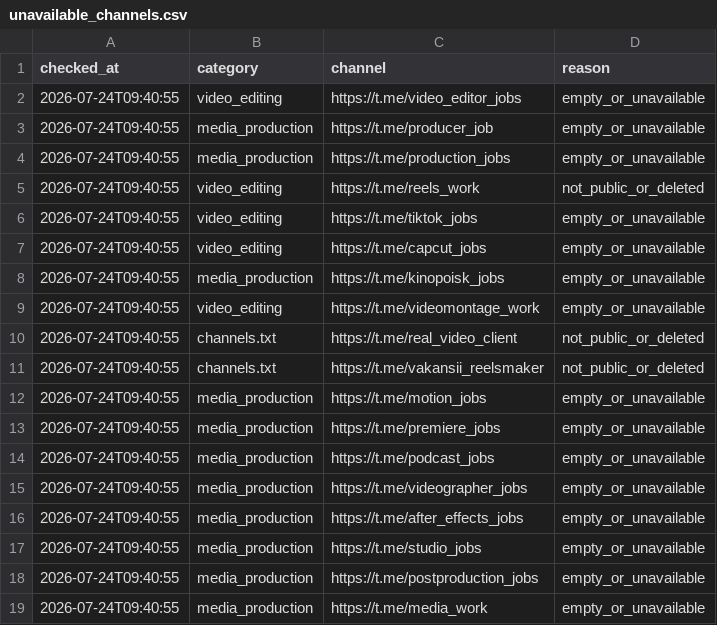
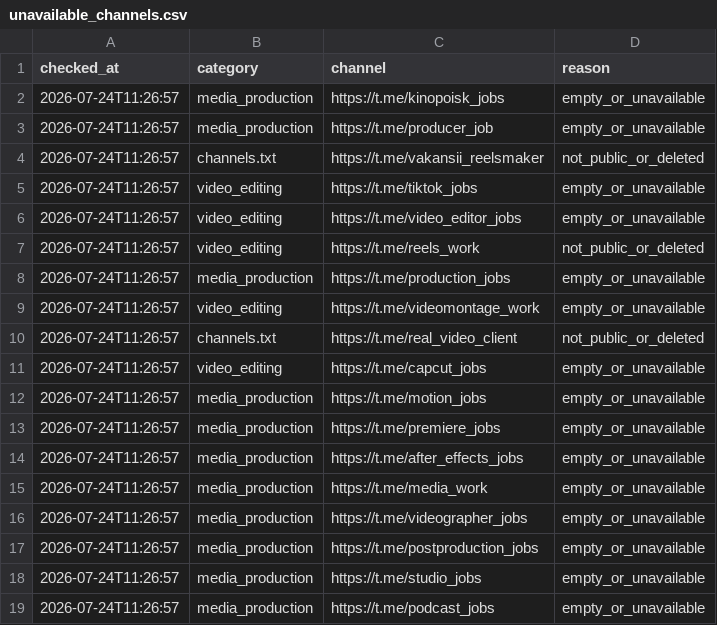
Before and after one commit to telivizor937-star/ClientWork, a CSV file: unavailable_channels.csv, drawn as a sheet.

```diff
--- a/unavailable_channels.csv
+++ b/unavailable_channels.csv
@@ -1,19 +1,19 @@
 checked_at,category,channel,reason
-2026-07-24T09:40:55,video_editing,https://t.me/video_editor_jobs,empty_or_unavailable
-2026-07-24T09:40:55,media_production,https://t.me/producer_job,empty_or_unavailable
-2026-07-24T09:40:55,media_production,https://t.me/production_jobs,empty_or_unavailable
-2026-07-24T09:40:55,video_editing,https://t.me/reels_work,not_public_or_deleted
-2026-07-24T09:40:55,video_editing,https://t.me/tiktok_jobs,empty_or_unavailable
-2026-07-24T09:40:55,video_editing,https://t.me/capcut_jobs,empty_or_unavailable
-2026-07-24T09:40:55,media_production,https://t.me/kinopoisk_jobs,empty_or_unavailable
-2026-07-24T09:40:55,video_editing,https://t.me/videomontage_work,empty_or_unavailable
-2026-07-24T09:40:55,channels.txt,https://t.me/real_video_client,not_public_or_deleted
-2026-07-24T09:40:55,channels.txt,https://t.me/vakansii_reelsmaker,not_public_or_deleted
-2026-07-24T09:40:55,media_production,https://t.me/motion_jobs,empty_or_unavailable
-2026-07-24T09:40:55,media_production,https://t.me/premiere_jobs,empty_or_unavailable
-2026-07-24T09:40:55,media_production,https://t.me/podcast_jobs,empty_or_unavailable
-2026-07-24T09:40:55,media_production,https://t.me/videographer_jobs,empty_or_unavailable
-2026-07-24T09:40:55,media_production,https://t.me/after_effects_jobs,empty_or_unavailable
-2026-07-24T09:40:55,media_production,https://t.me/studio_jobs,empty_or_unavailable
-2026-07-24T09:40:55,media_production,https://t.me/postproduction_jobs,empty_or_unavailable
-2026-07-24T09:40:55,media_production,https://t.me/media_work,empty_or_unavailable
+2026-07-24T11:26:57,media_production,https://t.me/kinopoisk_jobs,empty_or_unavailable
+2026-07-24T11:26:57,media_production,https://t.me/producer_job,empty_or_unavailable
+2026-07-24T11:26:57,channels.txt,https://t.me/vakansii_reelsmaker,not_public_or_deleted
+2026-07-24T11:26:57,video_editing,https://t.me/tiktok_jobs,empty_or_unavailable
+2026-07-24T11:26:57,video_editing,https://t.me/video_editor_jobs,empty_or_unavailable
+2026-07-24T11:26:57,video_editing,https://t.me/reels_work,not_public_or_deleted
+2026-07-24T11:26:57,media_production,https://t.me/production_jobs,empty_or_unavailable
+2026-07-24T11:26:57,video_editing,https://t.me/videomontage_work,empty_or_unavailable
+2026-07-24T11:26:57,channels.txt,https://t.me/real_video_client,not_public_or_deleted
+2026-07-24T11:26:57,video_editing,https://t.me/capcut_jobs,empty_or_unavailable
+2026-07-24T11:26:57,media_production,https://t.me/motion_jobs,empty_or_unavailable
+2026-07-24T11:26:57,media_production,https://t.me/premiere_jobs,empty_or_unavailable
+2026-07-24T11:26:57,media_production,https://t.me/after_effects_jobs,empty_or_unavailable
+2026-07-24T11:26:57,media_production,https://t.me/media_work,empty_or_unavailable
+2026-07-24T11:26:57,media_production,https://t.me/videographer_jobs,empty_or_unavailable
+2026-07-24T11:26:57,media_production,https://t.me/postproduction_jobs,empty_or_unavailable
+2026-07-24T11:26:57,media_production,https://t.me/studio_jobs,empty_or_unavailable
+2026-07-24T11:26:57,media_production,https://t.me/podcast_jobs,empty_or_unavailable
```
Also changed, not shown: leads.csv, 2 other files.
